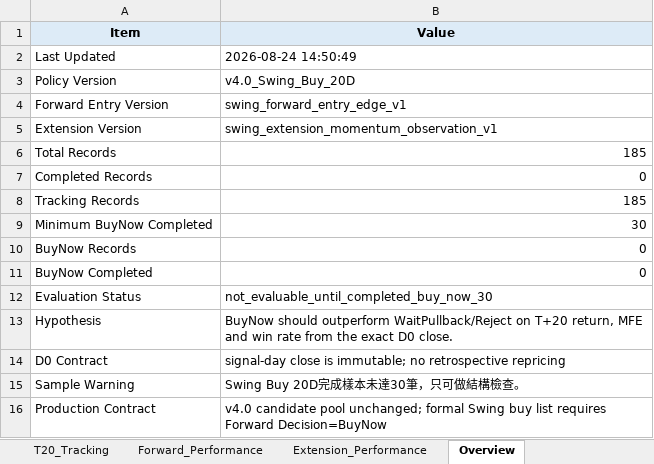
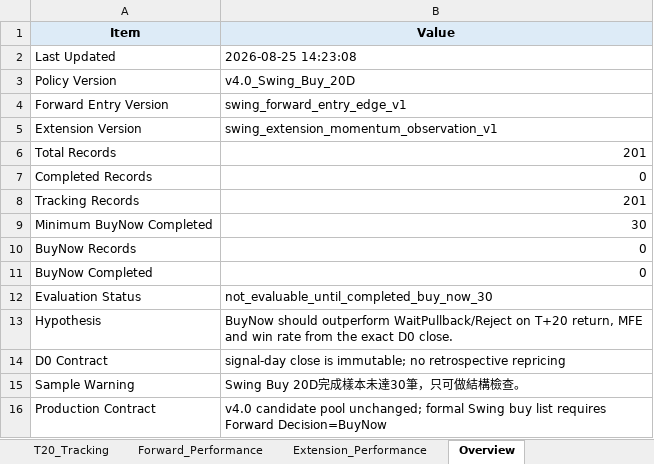
Before and after one commit to Gary172Lee/iSecretary-LIFF, an Excel workbook: data/swing_performance_analysis.xlsx, sheet Overview, drawn as a sheet; values as stored, in another font and other column widths than the file's, no borders; the diff names each change by its address in the sheet, - before the commit and + after, or states it on an @@ line.

```diff
--- a/data/swing_performance_analysis.xlsx (sheet Overview)
+++ b/data/swing_performance_analysis.xlsx (sheet Overview)
-B2 (Value): 2026-08-24 14:50:49
+B2 (Value): 2026-08-25 14:23:08
-B6 (Value): 185
+B6 (Value): 201
-B8 (Value): 185
+B8 (Value): 201
```
Also changed, not shown: sheet T20_Tracking, data/swing_user_watchlist_analysis.xlsx, 16 other files.
